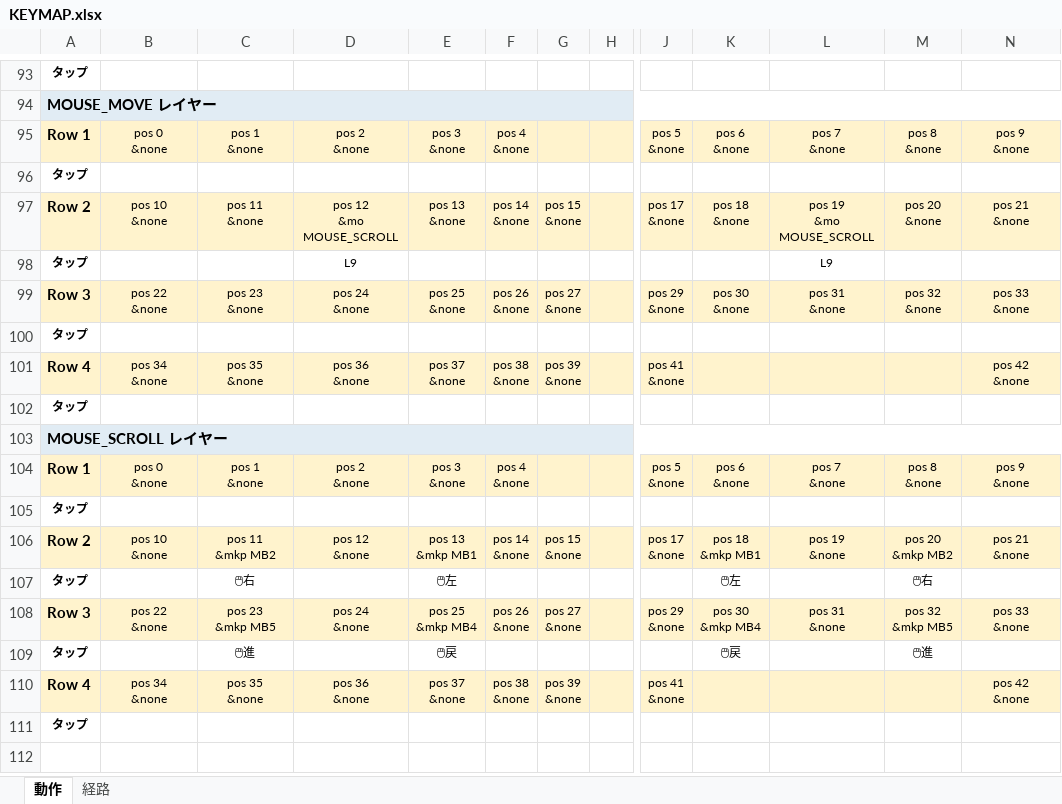
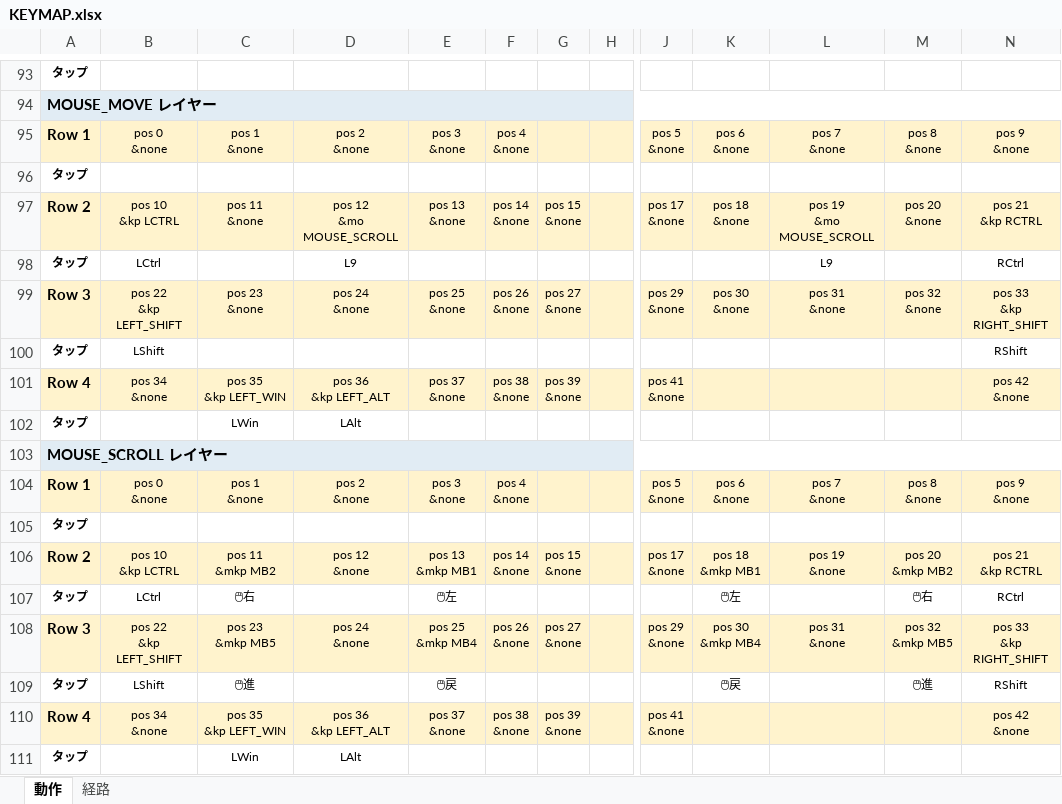
Before and after one commit to ryo-aoki-pc/zmk-config-KUKEY42, an Excel workbook: KEYMAP.xlsx, sheet 動作, drawn as a sheet; only a part is shown, gaps mark what is left out; values as stored, in another font and other column widths than the file's, no borders; ↵ is a line break in a cell; the diff names each change by its address in the sheet, - before the commit and + after, or states it on an @@ line.

```diff
--- a/KEYMAP.xlsx (sheet 動作)
+++ b/KEYMAP.xlsx (sheet 動作)
-B97: pos 10 ↵ &none
+B97: pos 10 ↵ &kp LCTRL
-N97: pos 21 ↵ &none
+N97: pos 21 ↵ &kp RCTRL
-B98: (empty)
+B98: LCtrl
-N98: (empty)
+N98: RCtrl
-B99: pos 22 ↵ &none
+B99: pos 22 ↵ &kp LEFT_SHIFT
-N99: pos 33 ↵ &none
+N99: pos 33 ↵ &kp RIGHT_SHIFT
-B100: (empty)
+B100: LShift
-N100: (empty)
+N100: RShift
-C101: pos 35 ↵ &none
+C101: pos 35 ↵ &kp LEFT_WIN
-D101: pos 36 ↵ &none
+D101: pos 36 ↵ &kp LEFT_ALT
-C102: (empty)
+C102: LWin
-D102: (empty)
+D102: LAlt
-B106: pos 10 ↵ &none
+B106: pos 10 ↵ &kp LCTRL
-N106: pos 21 ↵ &none
+N106: pos 21 ↵ &kp RCTRL
-B107: (empty)
+B107: LCtrl
-N107: (empty)
+N107: RCtrl
-B108: pos 22 ↵ &none
+B108: pos 22 ↵ &kp LEFT_SHIFT
-N108: pos 33 ↵ &none
+N108: pos 33 ↵ &kp RIGHT_SHIFT
-B109: (empty)
+B109: LShift
-N109: (empty)
+N109: RShift
-C110: pos 35 ↵ &none
+C110: pos 35 ↵ &kp LEFT_WIN
-D110: pos 36 ↵ &none
+D110: pos 36 ↵ &kp LEFT_ALT
-C111: (empty)
+C111: LWin
-D111: (empty)
+D111: LAlt
```
Also changed, not shown: sheet 経路, 2 other files.
